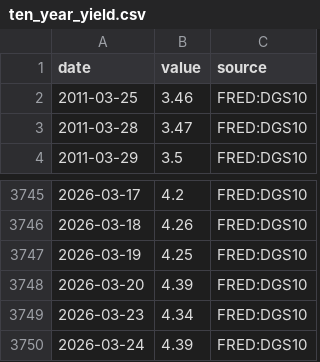
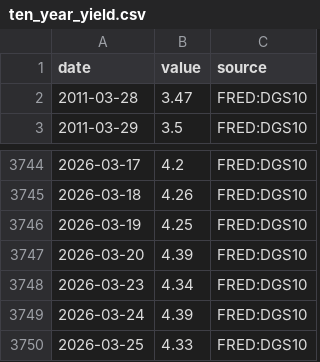
Before and after one commit to GlennZhu/DeeDeeBot, a CSV file: data/raw/ten_year_yield.csv, drawn as a sheet; only a part is shown, gaps mark what is left out; removed rows and columns are numbered as before the commit, all else as after; the diff names each change by its address in the sheet, - before the commit and + after, or states it on an @@ line.

```diff
--- a/data/raw/ten_year_yield.csv
+++ b/data/raw/ten_year_yield.csv
-row 2: 2011-03-25 | 3.46 | FRED:DGS10
+row 3750: 2026-03-25 | 4.33 | FRED:DGS10
```
Also changed, not shown: data/derived/metric_snapshot.csv, data/derived/signal_events_7d.csv, 1 other file.
